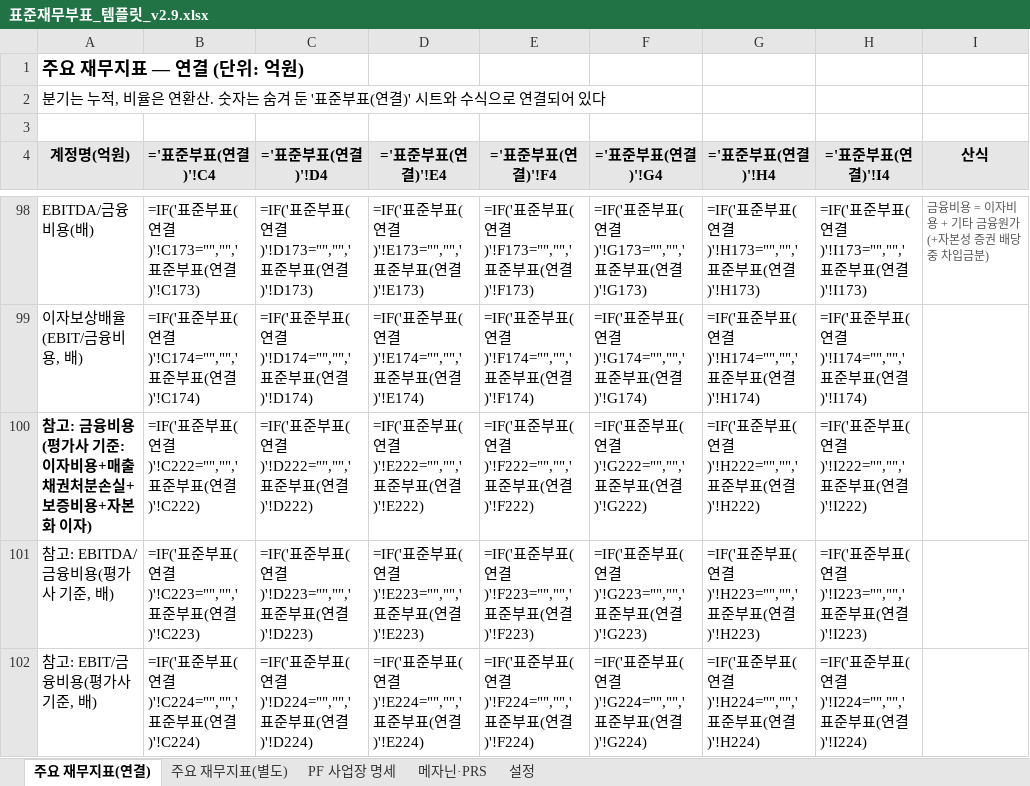
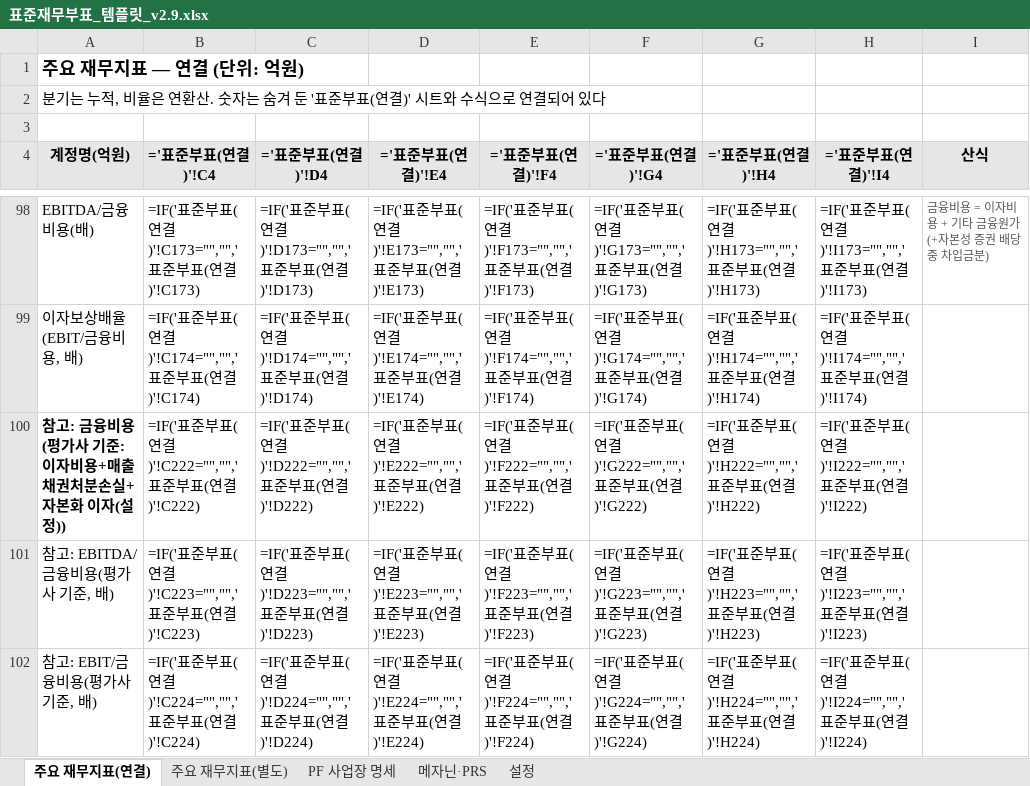
Before and after one commit to Gilbert-MSP/credit-skill-scripts, an Excel workbook: template/표준재무부표_템플릿_v2.9.xlsx, sheet 주요 재무지표(연결), drawn as a sheet; only a part is shown, gaps mark what is left out; values as stored, in another font and other column widths than the file's, no borders; formulas without a stored value are shown as written; the diff names each change by its address in the sheet, - before the commit and + after, or states it on an @@ line.

```diff
--- a/template/표준재무부표_템플릿_v2.9.xlsx (sheet 주요 재무지표(연결))
+++ b/template/표준재무부표_템플릿_v2.9.xlsx (sheet 주요 재무지표(연결))
-A100 (계정명(억원)): 참고: 금융비용(평가사 기준: 이자비용+매출채권처분손실+보증비용+자본화 이자)
+A100 (계정명(억원)): 참고: 금융비용(평가사 기준: 이자비용+매출채권처분손실+자본화 이자(설정))
```
Also changed, not shown: sheet 설정, sheet 주요 재무지표(별도), 2 other files.
